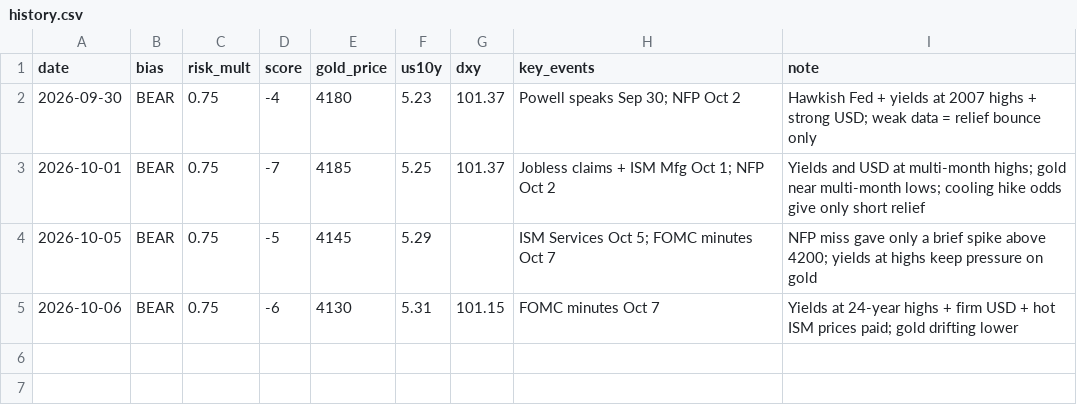
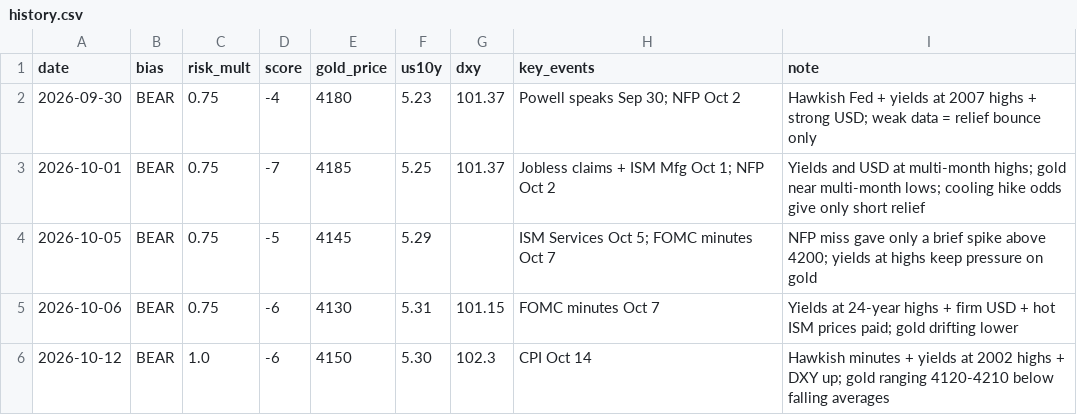
Before and after one commit to sotsarangyt/GYT, a CSV file: bias/history.csv, drawn as a sheet; the diff names each change by its address in the sheet, - before the commit and + after, or states it on an @@ line.

```diff
--- a/bias/history.csv
+++ b/bias/history.csv
+row 6: 2026-10-12 | BEAR | 1.0 | -6 | 4150 | 5.30 | 102.3 | CPI Oct 14 | Hawkish minutes + yields at 2002 highs + DXY up; gold ranging 4120-4210 below falling averages
```
Also changed, not shown: 2 other files.
